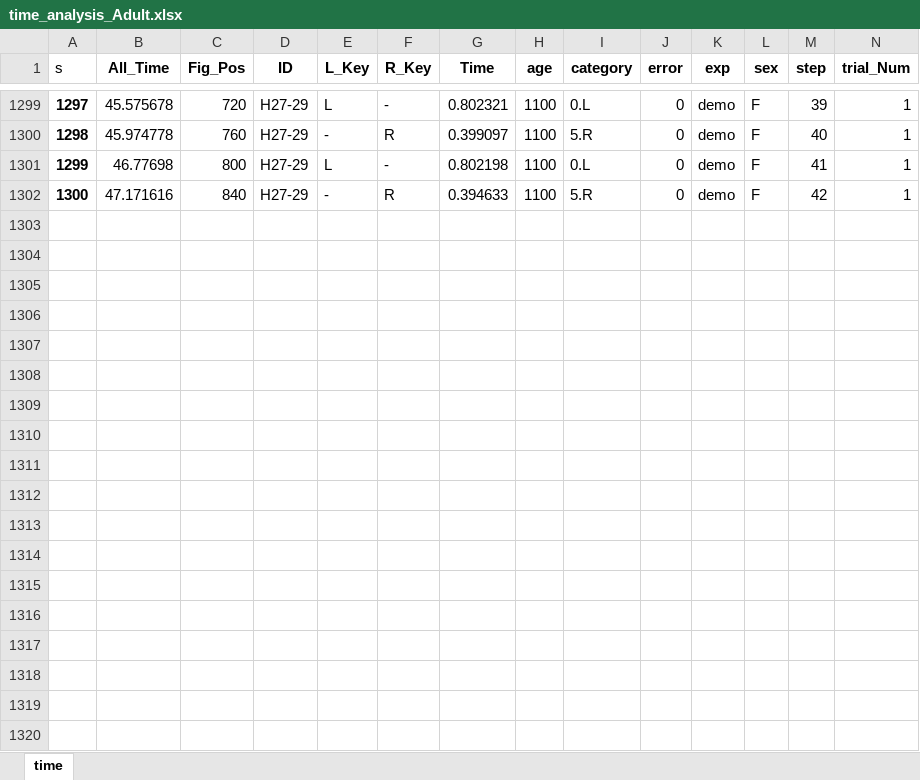
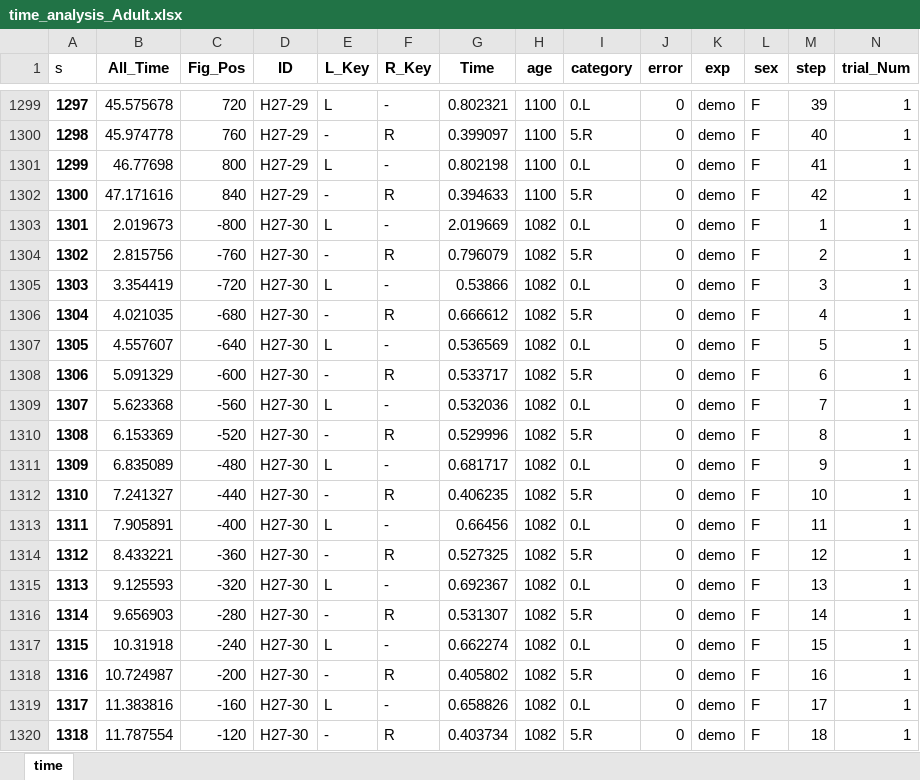
Before and after one commit to ninnin92/TW_CCF, an Excel workbook: time_analysis_Adult.xlsx, sheet time, drawn as a sheet; only a part is shown, gaps mark what is left out; values as stored, in another font and other column widths than the file's, no borders; rows hold the shown columns only; the diff covers the shown part only; the diff names each change by its address in the sheet, - before the commit and + after, or states it on an @@ line.

```diff
--- a/time_analysis_Adult.xlsx (sheet time)
+++ b/time_analysis_Adult.xlsx (sheet time)
+row 1303: 1301 | 2.019673 | -800 | H27-30 | L | - | 2.019669 | 1082 | 0.L | 0 | demo | F | 1 | 1
+row 1304: 1302 | 2.815756 | -760 | H27-30 | - | R | 0.796079 | 1082 | 5.R | 0 | demo | F | 2 | 1
+row 1305: 1303 | 3.354419 | -720 | H27-30 | L | - | 0.53866 | 1082 | 0.L | 0 | demo | F | 3 | 1
+row 1306: 1304 | 4.021035 | -680 | H27-30 | - | R | 0.666612 | 1082 | 5.R | 0 | demo | F | 4 | 1
+row 1307: 1305 | 4.557607 | -640 | H27-30 | L | - | 0.536569 | 1082 | 0.L | 0 | demo | F | 5 | 1
+row 1308: 1306 | 5.091329 | -600 | H27-30 | - | R | 0.533717 | 1082 | 5.R | 0 | demo | F | 6 | 1
+row 1309: 1307 | 5.623368 | -560 | H27-30 | L | - | 0.532036 | 1082 | 0.L | 0 | demo | F | 7 | 1
+row 1310: 1308 | 6.153369 | -520 | H27-30 | - | R | 0.529996 | 1082 | 5.R | 0 | demo | F | 8 | 1
+row 1311: 1309 | 6.835089 | -480 | H27-30 | L | - | 0.681717 | 1082 | 0.L | 0 | demo | F | 9 | 1
+row 1312: 1310 | 7.241327 | -440 | H27-30 | - | R | 0.406235 | 1082 | 5.R | 0 | demo | F | 10 | 1
+row 1313: 1311 | 7.905891 | -400 | H27-30 | L | - | 0.66456 | 1082 | 0.L | 0 | demo | F | 11 | 1
+row 1314: 1312 | 8.433221 | -360 | H27-30 | - | R | 0.527325 | 1082 | 5.R | 0 | demo | F | 12 | 1
+row 1315: 1313 | 9.125593 | -320 | H27-30 | L | - | 0.692367 | 1082 | 0.L | 0 | demo | F | 13 | 1
+row 1316: 1314 | 9.656903 | -280 | H27-30 | - | R | 0.531307 | 1082 | 5.R | 0 | demo | F | 14 | 1
+row 1317: 1315 | 10.31918 | -240 | H27-30 | L | - | 0.662274 | 1082 | 0.L | 0 | demo | F | 15 | 1
+row 1318: 1316 | 10.724987 | -200 | H27-30 | - | R | 0.405802 | 1082 | 5.R | 0 | demo | F | 16 | 1
+row 1319: 1317 | 11.383816 | -160 | H27-30 | L | - | 0.658826 | 1082 | 0.L | 0 | demo | F | 17 | 1
+row 1320: 1318 | 11.787554 | -120 | H27-30 | - | R | 0.403734 | 1082 | 5.R | 0 | demo | F | 18 | 1
```
Also changed, not shown: 24 added rows elsewhere in this sheet, time_analysis.xlsx, 4 other files.
